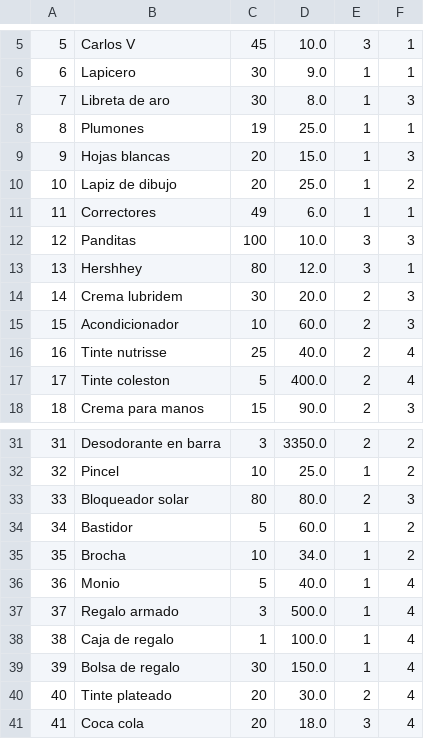
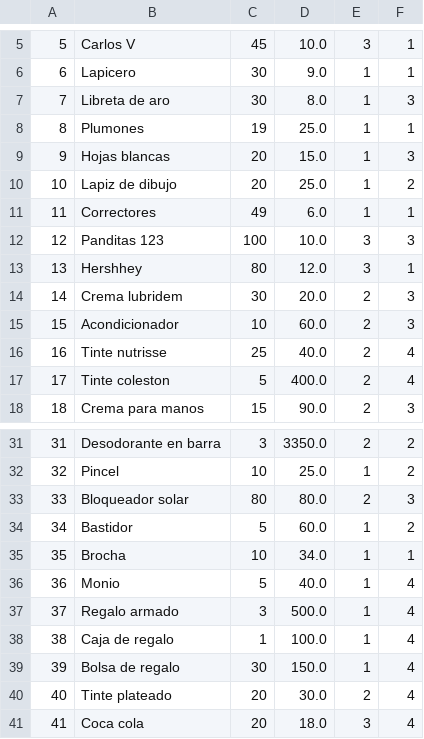
Before and after one commit to jlopezh73/ProyectoPP, a CSV file: res/inventario.csv, drawn as a sheet; only a part is shown, gaps mark what is left out.

Commit message:
Actualización...

```diff
--- a/res/inventario.csv
+++ b/res/inventario.csv
@@ -11,3 +11,3 @@
 11,Correctores,49,6.0,1,1
-12,Panditas,100,10.0,3,3
+12,Panditas 123,100,10.0,3,3
 13,Hershhey,80,12.0,3,1
@@ -34,3 +34,3 @@
 34,Bastidor,5,60.0,1,2
-35,Brocha,10,34.0,1,2
+35,Brocha,10,34.0,1,1
 36,Monio,5,40.0,1,4
```
